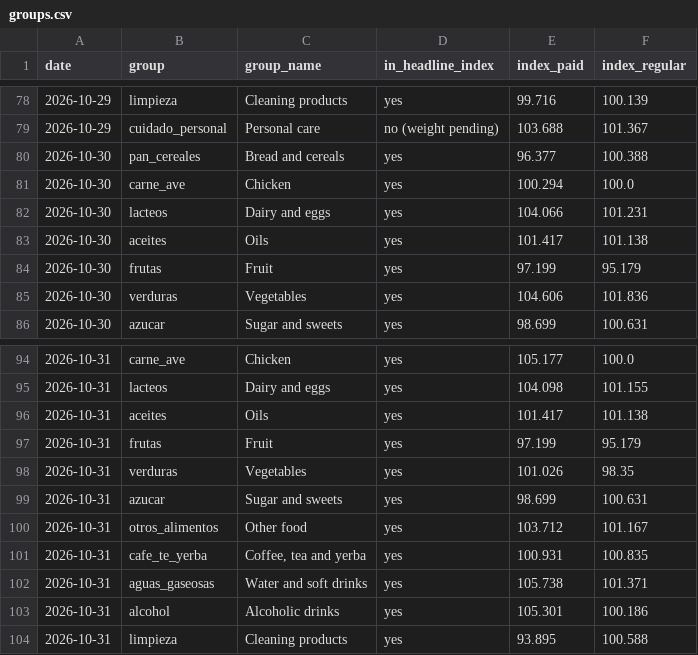
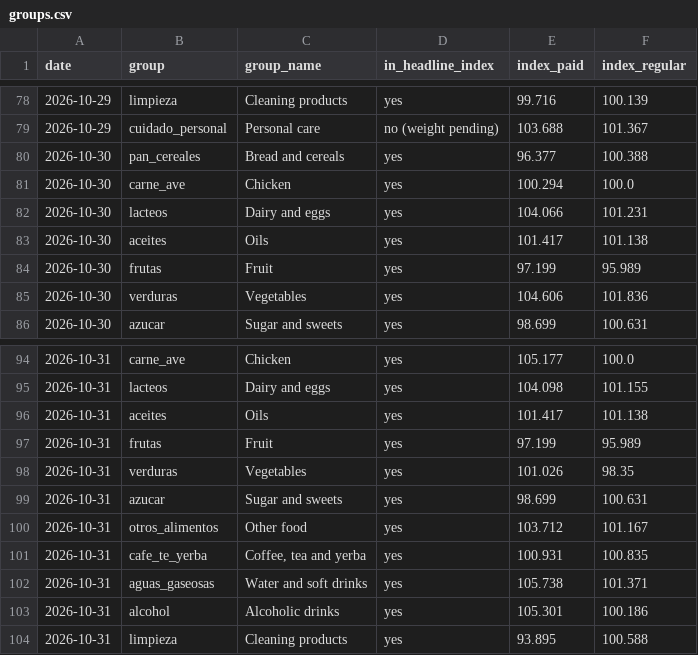
Before and after one commit to ramonpepapolo-lang/la-canasta, a CSV file: index/groups.csv, drawn as a sheet; only a part is shown, gaps mark what is left out.

```diff
--- a/index/groups.csv
+++ b/index/groups.csv
@@ -83,3 +83,3 @@ date,group,group_name,in_headline_index,index_paid,index_regular
 2026-10-30,aceites,Oils,yes,101.417,101.138
-2026-10-30,frutas,Fruit,yes,97.199,95.179
+2026-10-30,frutas,Fruit,yes,97.199,95.989
 2026-10-30,verduras,Vegetables,yes,104.606,101.836
@@ -96,3 +96,3 @@ date,group,group_name,in_headline_index,index_paid,index_regular
 2026-10-31,aceites,Oils,yes,101.417,101.138
-2026-10-31,frutas,Fruit,yes,97.199,95.179
+2026-10-31,frutas,Fruit,yes,97.199,95.989
 2026-10-31,verduras,Vegetables,yes,101.026,98.35
```
Also changed, not shown: index/daily.csv, index/monthly.csv, 4 other files.
